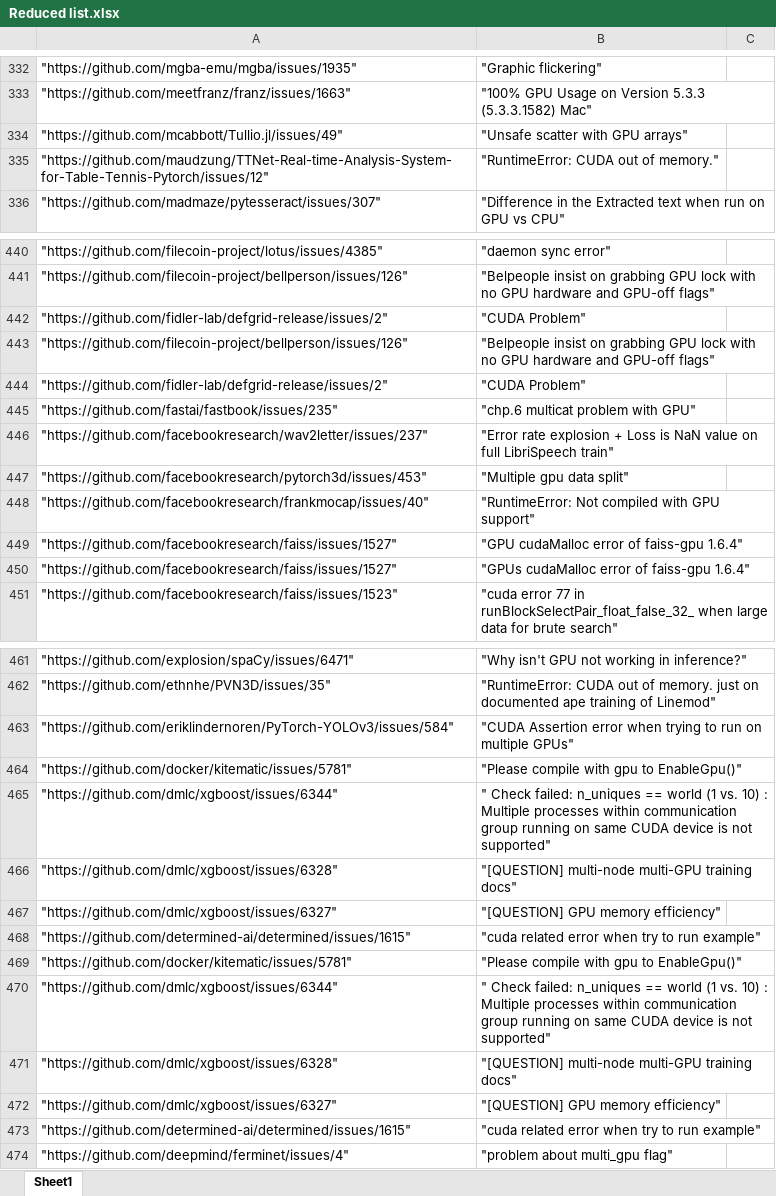
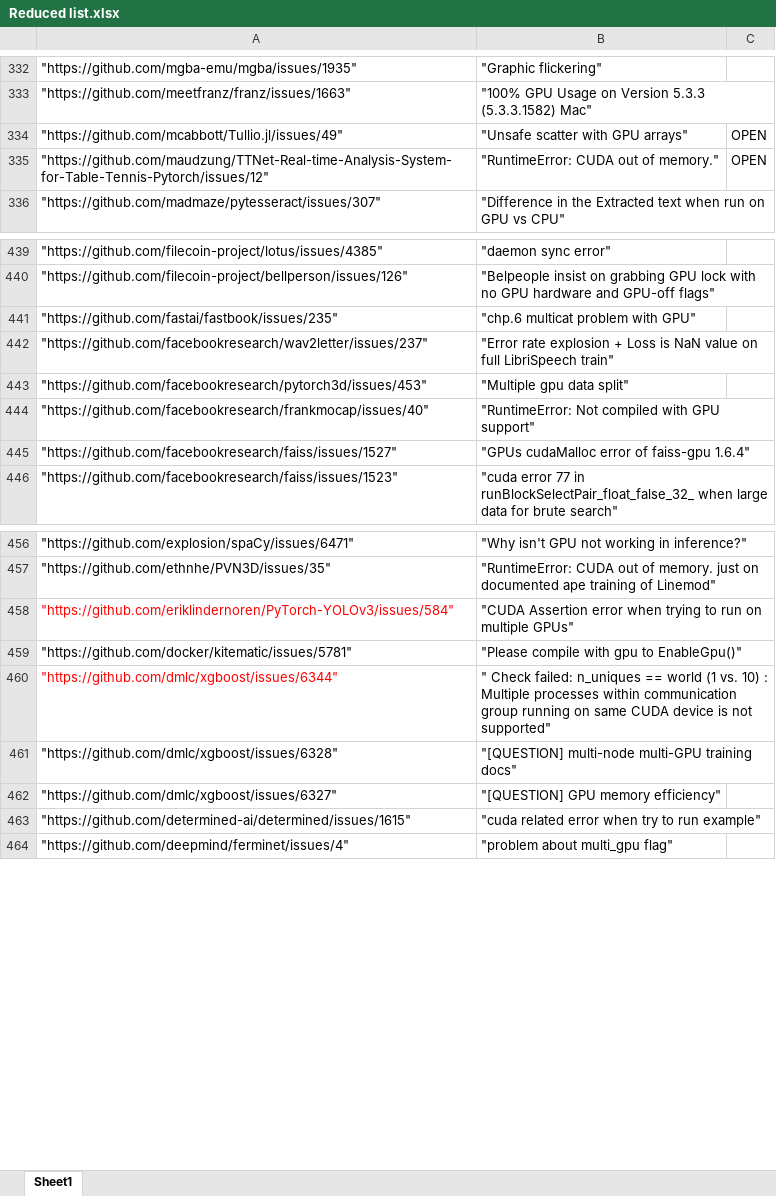
Before and after one commit to Ravishka123/GPU-Programming-Bug-Detection, an Excel workbook: Reduced list.xlsx, sheet Sheet1, drawn as a sheet; only a part is shown, gaps mark what is left out; values as stored, in another font and other column widths than the file's, no borders; removed rows and columns are numbered as before the commit, all else as after; the diff covers the shown part only; the diff names each change by its address in the sheet, - before the commit and + after, or states it on an @@ line.

```diff
--- a/Reduced list.xlsx (sheet Sheet1)
+++ b/Reduced list.xlsx (sheet Sheet1)
-C334:C335: (empty)
+C334:C335: OPEN
@@ row 442 moved to row 753: "https://github.com/fidler-lab/defgrid-r… @@
-row 443: "https://github.com/filecoin-project/bellperson/issues/126" | "Belpeople insist on grabbing GPU lock with no GPU hardware and GPU-off flags"
-row 444: "https://github.com/fidler-lab/defgrid-release/issues/2" | "CUDA Problem"
-row 449: "https://github.com/facebookresearch/faiss/issues/1527" | "GPU cudaMalloc error of faiss-gpu 1.6.4"
-A458 text colour: black
+A458 text colour: #FF0000
-A460 text colour: black
+A460 text colour: #FF0000
-row 469: "https://github.com/docker/kitematic/issues/5781" | "Please compile with gpu to EnableGpu()"
-row 470: "https://github.com/dmlc/xgboost/issues/6344" | " Check failed: n_uniques == world (1 vs. 10) : Multiple processes within communication group running on same CUDA device is not supported"
-row 471: "https://github.com/dmlc/xgboost/issues/6328" | "[QUESTION] multi-node multi-GPU training docs"
-row 472: "https://github.com/dmlc/xgboost/issues/6327" | "[QUESTION] GPU memory efficiency"
-row 473: "https://github.com/determined-ai/determined/issues/1615" | "cuda related error when try to run example"
```
Also changed, not shown: 382 added rows, 4 removed rows, 4 moved rows, 26 edited cells and cell formats elsewhere in this sheet.
